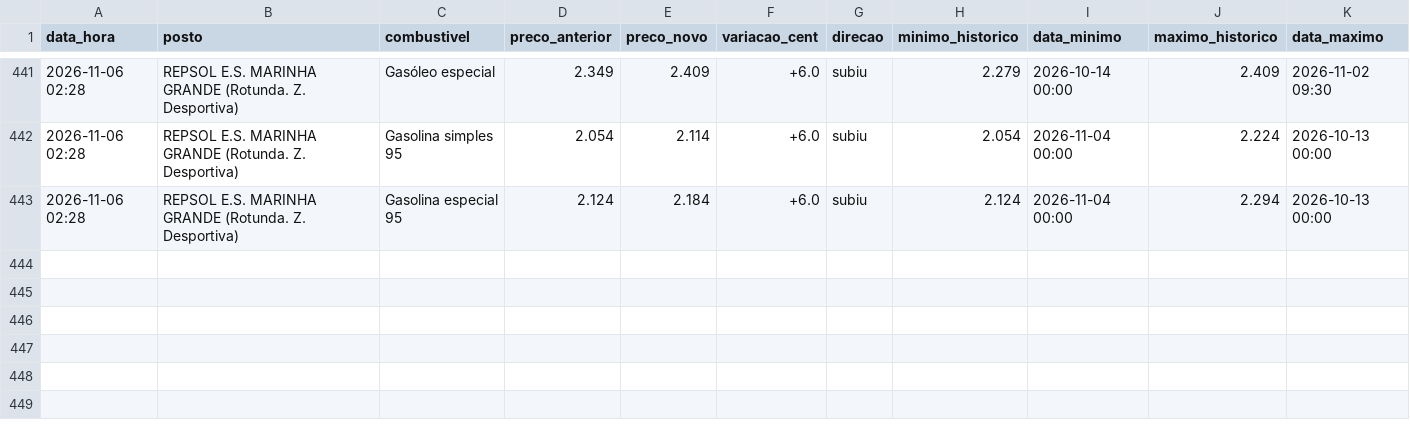
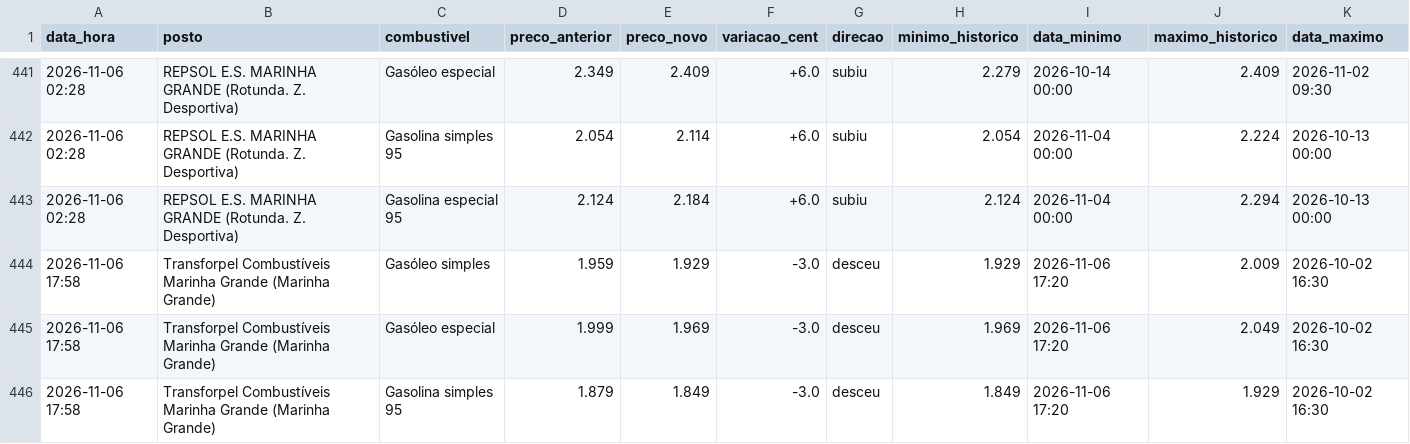
Before and after one commit to rodrigoosv/combustiveis-, a CSV file: historico.csv, drawn as a sheet; only a part is shown, gaps mark what is left out.

```diff
--- a/historico.csv
+++ b/historico.csv
@@ -443 +443,4 @@ data_hora,posto,combustivel,preco_anterior,preco_novo,variacao_cent,direcao,mini
 2026-11-06 02:28,REPSOL E.S. MARINHA GRANDE (Rotunda. Z. Desportiva),Gasolina especial 95,2.124,2.184,+6.0,subiu,2.124,2026-11-04 00:00,2.294,2026-10-13 00:00
+2026-11-06 17:58,Transforpel Combustíveis Marinha Grande (Marinha Grande),Gasóleo simples,1.959,1.929,-3.0,desceu,1.929,2026-11-06 17:20,2.009,2026-10-02 16:30
+2026-11-06 17:58,Transforpel Combustíveis Marinha Grande (Marinha Grande),Gasóleo especial,1.999,1.969,-3.0,desceu,1.969,2026-11-06 17:20,2.049,2026-10-02 16:30
+2026-11-06 17:58,Transforpel Combustíveis Marinha Grande (Marinha Grande),Gasolina simples 95,1.879,1.849,-3.0,desceu,1.849,2026-11-06 17:20,1.929,2026-10-02 16:30
```
Also changed, not shown: 4 other files.
